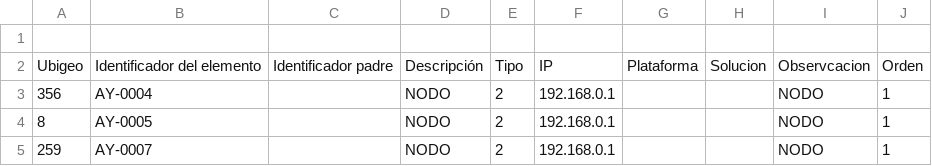
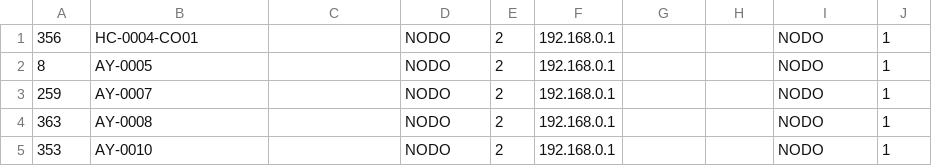
Before and after one commit to joanjpx/python-csv-etl, a CSV file: elements.csv, drawn as a sheet; only a part is shown; the shorter side is filled out with more unchanged rows.

```diff
--- a/elements.csv
+++ b/elements.csv
@@ -1,4 +1,2 @@
-,,,,,,,,,
-Ubigeo,Identificador del elemento,Identificador padre,Descripción,Tipo,IP,Plataforma,Solucion,Observcacion,Orden
-356,AY-0004,,NODO,2,192.168.0.1,,,NODO,1
+356,HC-0004-CO01,,NODO,2,192.168.0.1,,,NODO,1
 8,AY-0005,,NODO,2,192.168.0.1,,,NODO,1
```
Also changed, not shown: 2 other files.
